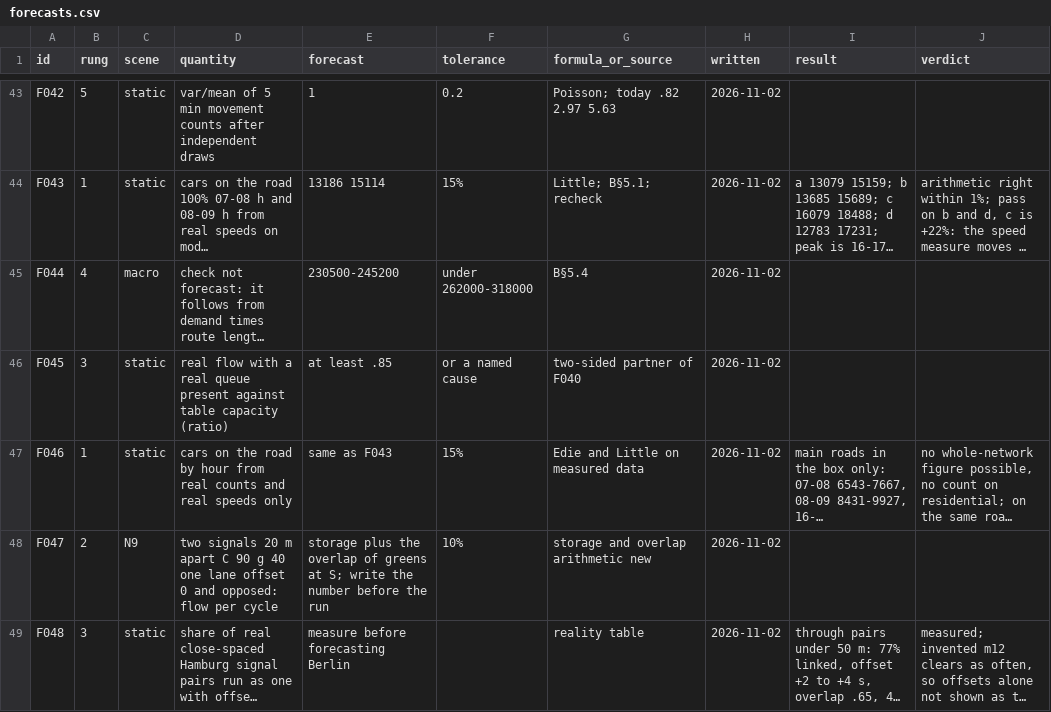
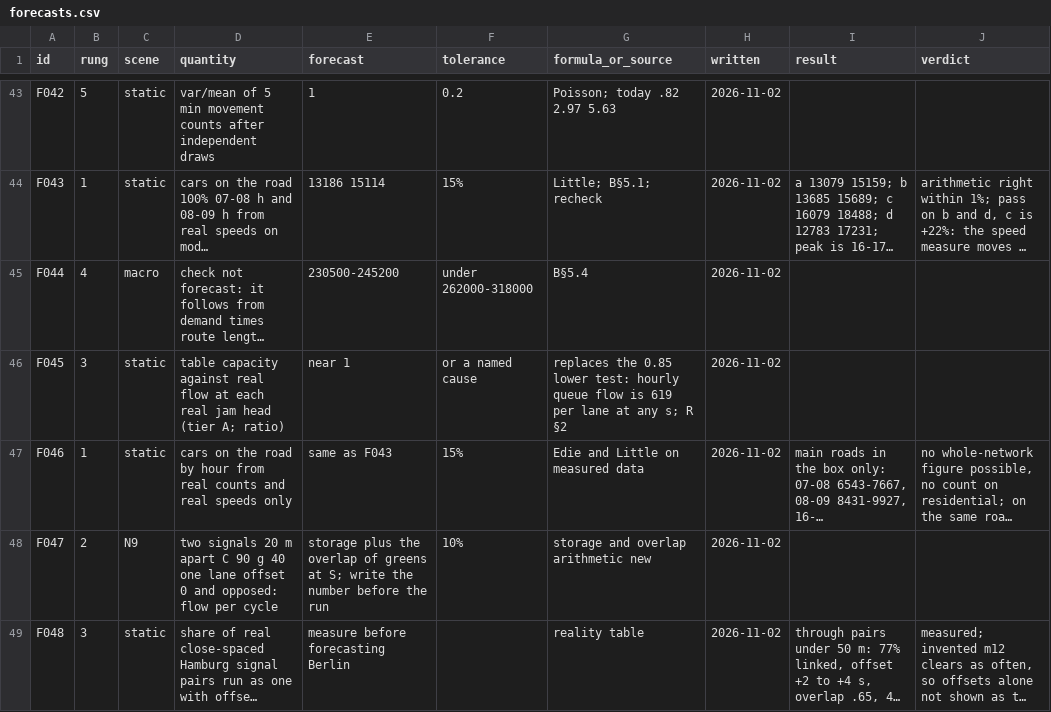
Before and after one commit to ErikFrankling/cars, a CSV file: research/truth/foundations/forecasts.csv, drawn as a sheet; only a part is shown, gaps mark what is left out; long unchanged cells end in …; the diff names each change by its address in the sheet, - before the commit and + after, or states it on an @@ line.

```diff
--- a/research/truth/foundations/forecasts.csv
+++ b/research/truth/foundations/forecasts.csv
-D46 (quantity): real flow with a real queue present against table capacity (ratio)
+D46 (quantity): table capacity against real flow at each real jam head (tier A; ratio)
-E46 (forecast): at least .85
+E46 (forecast): near 1
-G46 (formula_or_source): two-sided partner of F040
+G46 (formula_or_source): replaces the 0.85 lower test: hourly queue flow is 619 per lane at any s; R §2
```
Also changed, not shown: 2 other files.
